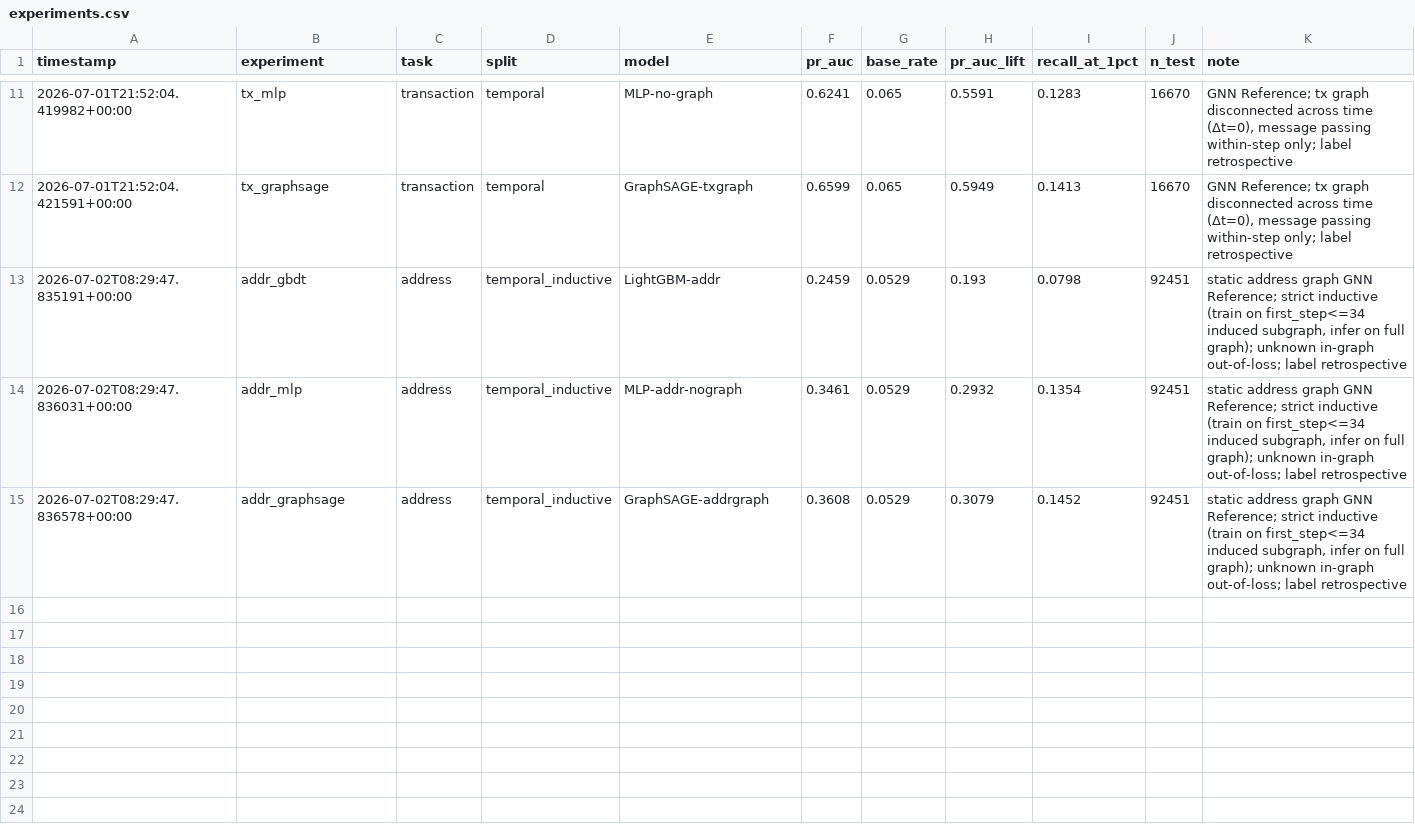
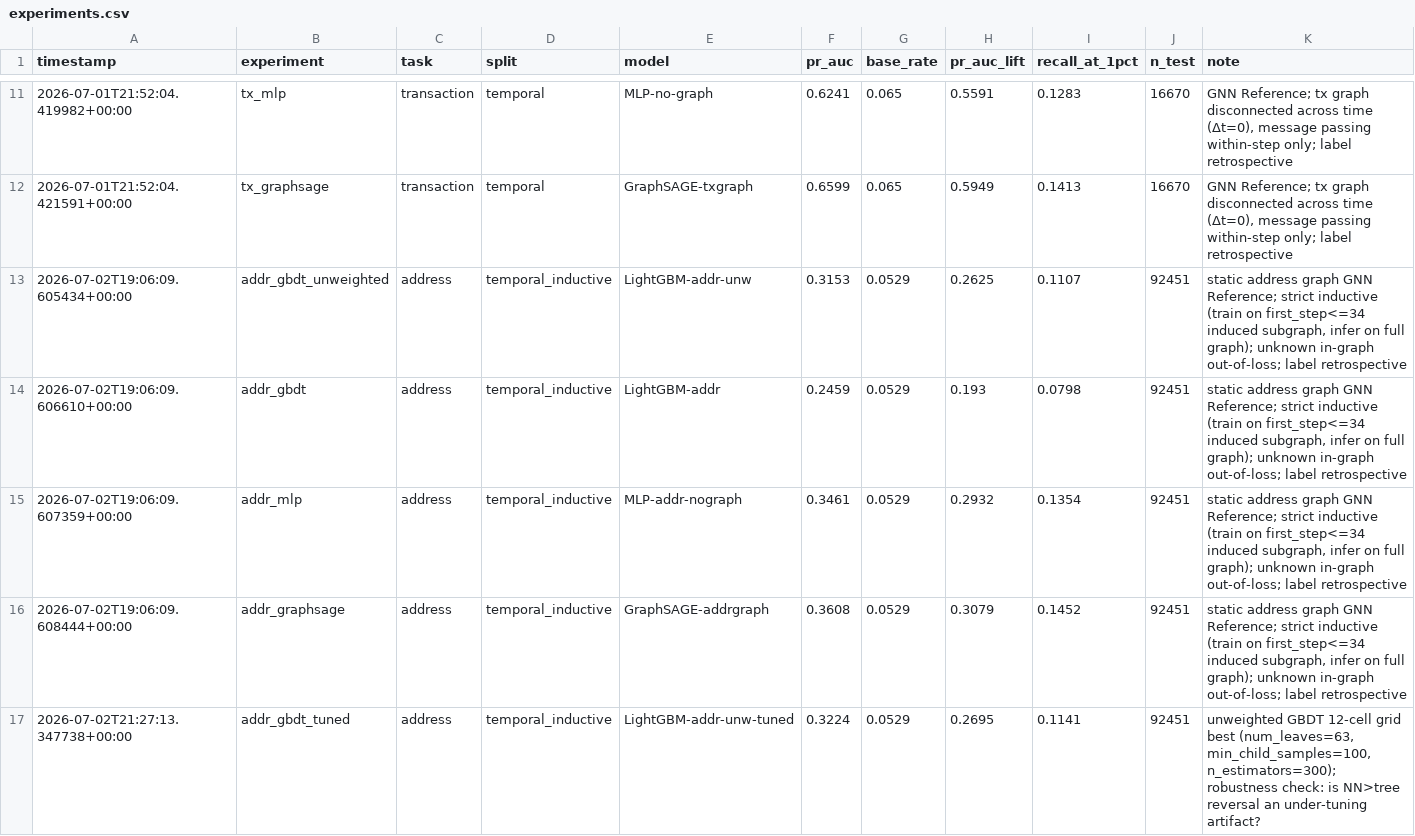
Before and after one commit to L9g/cyber-sec-ml-dl-study, a CSV file: 04-aml-gnn/results/experiments.csv, drawn as a sheet; only a part is shown, gaps mark what is left out.

```diff
--- a/04-aml-gnn/results/experiments.csv
+++ b/04-aml-gnn/results/experiments.csv
@@ -12,4 +12,6 @@ timestamp,experiment,task,split,model,pr_auc,base_rate,pr_auc_lift,recall_at_1pc
 2026-07-01T21:52:04.421591+00:00,tx_graphsage,transaction,temporal,GraphSAGE-txgraph,0.6599,0.065,0.5949,0.1413,16670,"GNN Reference; tx graph disconnected across time (Δt=0), message passing within-step only; label retrospective"
-2026-07-02T08:29:47.835191+00:00,addr_gbdt,address,temporal_inductive,LightGBM-addr,0.2459,0.0529,0.193,0.0798,92451,"static address graph GNN Reference; strict inductive (train on first_step<=34 induced subgraph, infer on full graph); unknown in-graph out-of-loss; label retrospective"
-2026-07-02T08:29:47.836031+00:00,addr_mlp,address,temporal_inductive,MLP-addr-nograph,0.3461,0.0529,0.2932,0.1354,92451,"static address graph GNN Reference; strict inductive (train on first_step<=34 induced subgraph, infer on full graph); unknown in-graph out-of-loss; label retrospective"
-2026-07-02T08:29:47.836578+00:00,addr_graphsage,address,temporal_inductive,GraphSAGE-addrgraph,0.3608,0.0529,0.3079,0.1452,92451,"static address graph GNN Reference; strict inductive (train on first_step<=34 induced subgraph, infer on full graph); unknown in-graph out-of-loss; label retrospective"
+2026-07-02T19:06:09.605434+00:00,addr_gbdt_unweighted,address,temporal_inductive,LightGBM-addr-unw,0.3153,0.0529,0.2625,0.1107,92451,"static address graph GNN Reference; strict inductive (train on first_step<=34 induced subgraph, infer on full graph); unknown in-graph out-of-loss; label retrospective"
+2026-07-02T19:06:09.606610+00:00,addr_gbdt,address,temporal_inductive,LightGBM-addr,0.2459,0.0529,0.193,0.0798,92451,"static address graph GNN Reference; strict inductive (train on first_step<=34 induced subgraph, infer on full graph); unknown in-graph out-of-loss; label retrospective"
+2026-07-02T19:06:09.607359+00:00,addr_mlp,address,temporal_inductive,MLP-addr-nograph,0.3461,0.0529,0.2932,0.1354,92451,"static address graph GNN Reference; strict inductive (train on first_step<=34 induced subgraph, infer on full graph); unknown in-graph out-of-loss; label retrospective"
+2026-07-02T19:06:09.608444+00:00,addr_graphsage,address,temporal_inductive,GraphSAGE-addrgraph,0.3608,0.0529,0.3079,0.1452,92451,"static address graph GNN Reference; strict inductive (train on first_step<=34 induced subgraph, infer on full graph); unknown in-graph out-of-loss; label retrospective"
+2026-07-02T21:27:13.347738+00:00,addr_gbdt_tuned,address,temporal_inductive,LightGBM-addr-unw-tuned,0.3224,0.0529,0.2695,0.1141,92451,"unweighted GBDT 12-cell grid best (num_leaves=63, min_child_samples=100, n_estimators=300); robustness check: is NN>tree reversal an under-tuning artifact?"
```
Also changed, not shown: 4 other files.
